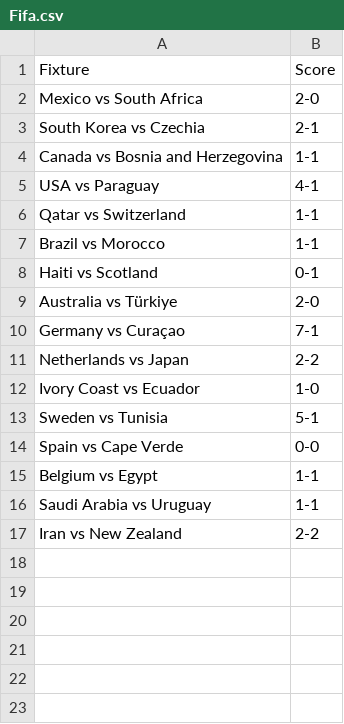
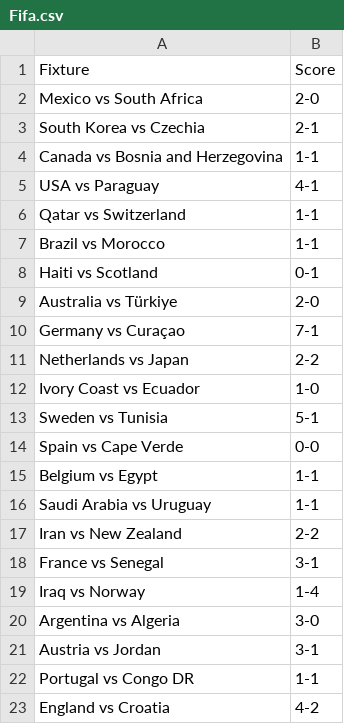
Before and after one commit to turnerville14/TurnerFunProject, a CSV file: Fifa.csv, drawn as a sheet; the diff names each change by its address in the sheet, - before the commit and + after, or states it on an @@ line.

```diff
--- a/Fifa.csv
+++ b/Fifa.csv
+row 18: France vs Senegal | 3-1
+row 19: Iraq vs Norway | 1-4
+row 20: Argentina vs Algeria | 3-0
+row 21: Austria vs Jordan | 3-1
+row 22: Portugal vs Congo DR | 1-1
+row 23: England vs Croatia | 4-2
```
Also changed, not shown: wcfixtures.csv.
